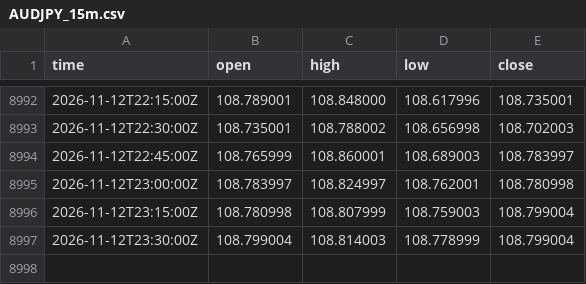
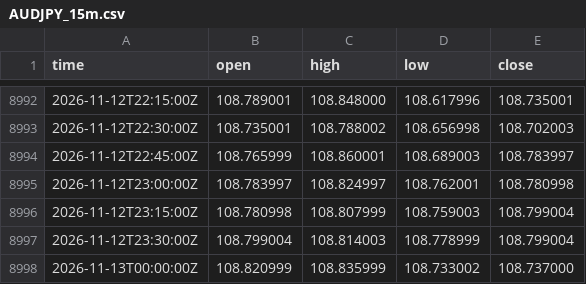
Before and after one commit to nomixio260-a11y/aifx, a CSV file: prices/AUDJPY_15m.csv, drawn as a sheet; only a part is shown, gaps mark what is left out.

```diff
--- a/prices/AUDJPY_15m.csv
+++ b/prices/AUDJPY_15m.csv
@@ -8997 +8997,2 @@ time,open,high,low,close
 2026-11-12T23:30:00Z,108.799004,108.814003,108.778999,108.799004
+2026-11-13T00:00:00Z,108.820999,108.835999,108.733002,108.737000
```
Also changed, not shown: prices/AUDUSD_15m.csv, prices/EURJPY_15m.csv, 6 other files.
